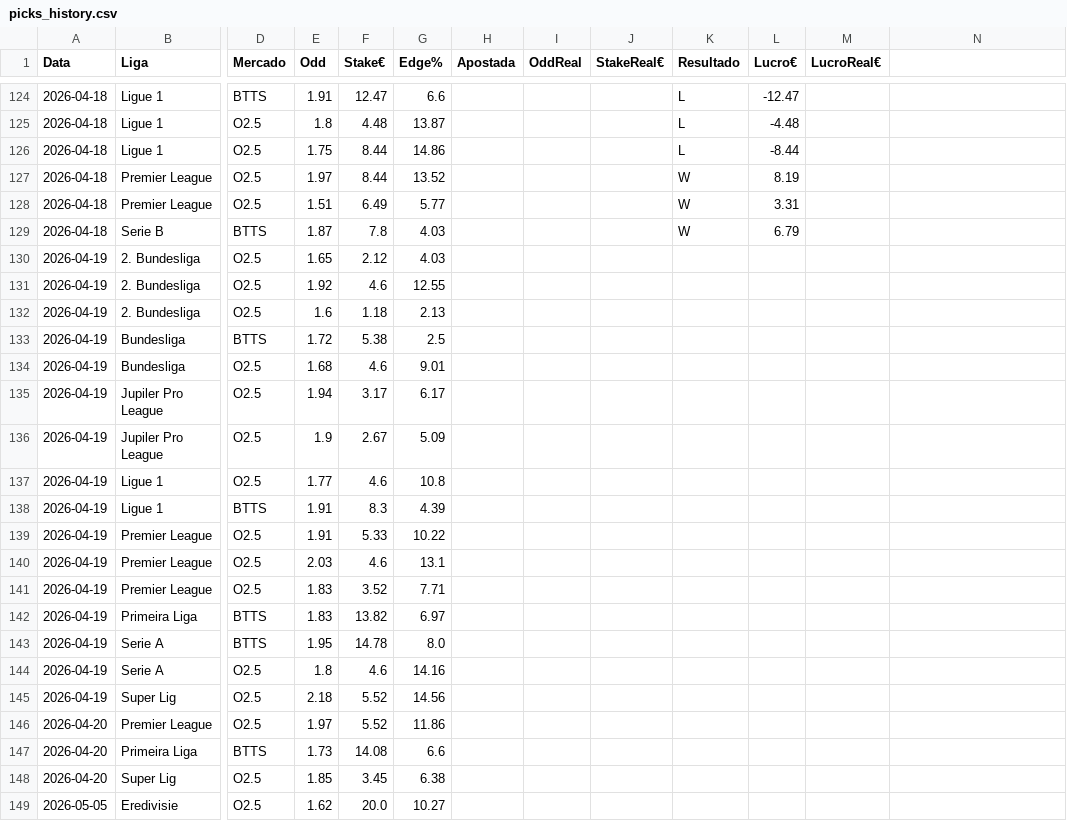
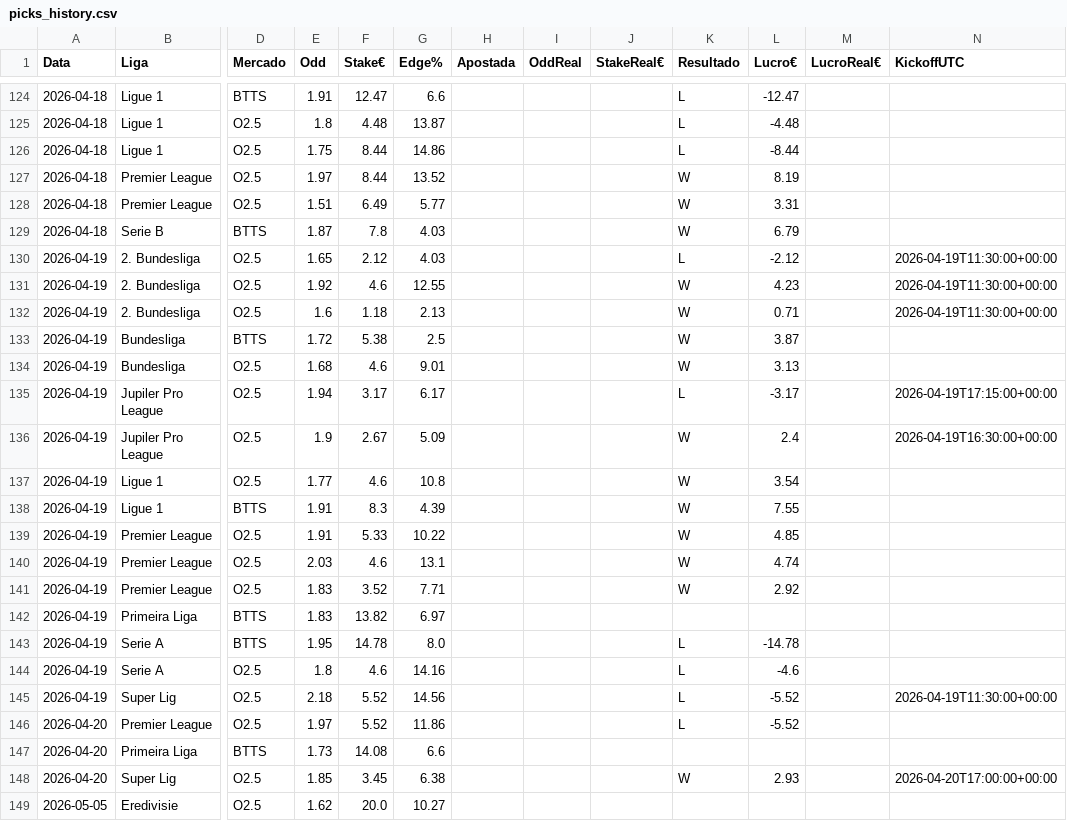
Before and after one commit to jorgepita/apostas-over-futebol, a CSV file: picks_history.csv, drawn as a sheet; only a part is shown, gaps mark what is left out; the diff names each change by its address in the sheet, - before the commit and + after, or states it on an @@ line.

Commit message:
Update picks_history.csv (2026-05-05T11:12:47.287087+00:00Z)

```diff
--- a/picks_history.csv
+++ b/picks_history.csv
-N1: (empty)
+N1: KickoffUTC
-K130 (Resultado): (empty)
+K130 (Resultado): L
-L130 (Lucro€): (empty)
+L130 (Lucro€): -2.12
-N130:N132 (KickoffUTC): (empty)
+N130:N132 (KickoffUTC): 2026-04-19T11:30:00+00:00
-K131:K134 (Resultado): (empty)
+K131:K134 (Resultado): W
-L131 (Lucro€): (empty)
+L131 (Lucro€): 4.23
-L132 (Lucro€): (empty)
+L132 (Lucro€): 0.71
-L133 (Lucro€): (empty)
+L133 (Lucro€): 3.87
-L134 (Lucro€): (empty)
+L134 (Lucro€): 3.13
-K135 (Resultado): (empty)
+K135 (Resultado): L
-L135 (Lucro€): (empty)
+L135 (Lucro€): -3.17
-N135 (KickoffUTC): (empty)
+N135 (KickoffUTC): 2026-04-19T17:15:00+00:00
-K136:K141 (Resultado): (empty)
+K136:K141 (Resultado): W
-L136 (Lucro€): (empty)
+L136 (Lucro€): 2.4
-N136 (KickoffUTC): (empty)
+N136 (KickoffUTC): 2026-04-19T16:30:00+00:00
-L137 (Lucro€): (empty)
+L137 (Lucro€): 3.54
-L138 (Lucro€): (empty)
+L138 (Lucro€): 7.55
-L139 (Lucro€): (empty)
+L139 (Lucro€): 4.85
-L140 (Lucro€): (empty)
+L140 (Lucro€): 4.74
-L141 (Lucro€): (empty)
+L141 (Lucro€): 2.92
-K143:K146 (Resultado): (empty)
+K143:K146 (Resultado): L
-L143 (Lucro€): (empty)
+L143 (Lucro€): -14.78
-L144 (Lucro€): (empty)
+L144 (Lucro€): -4.6
-L145:L146 (Lucro€): (empty)
+L145:L146 (Lucro€): -5.52
-N145 (KickoffUTC): (empty)
+N145 (KickoffUTC): 2026-04-19T11:30:00+00:00
-K148 (Resultado): (empty)
+K148 (Resultado): W
-L148 (Lucro€): (empty)
+L148 (Lucro€): 2.93
-N148 (KickoffUTC): (empty)
+N148 (KickoffUTC): 2026-04-20T17:00:00+00:00
```
